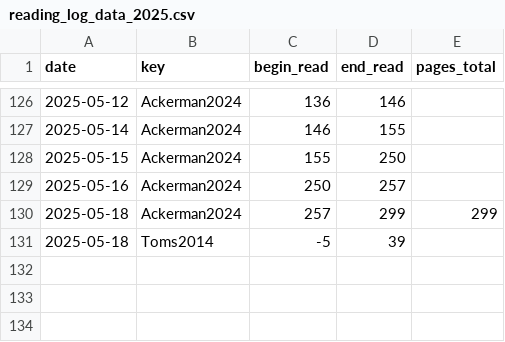
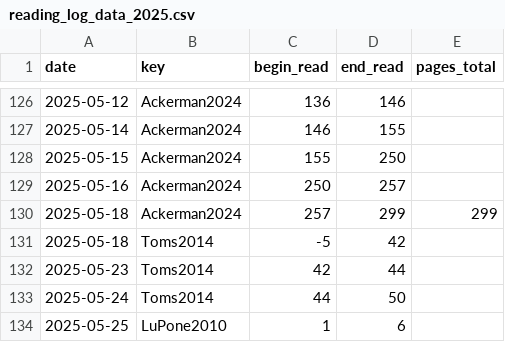
Before and after one commit to gpaumier/reading-log, a CSV file: reading_log_data_2025.csv, drawn as a sheet; only a part is shown, gaps mark what is left out.

```diff
--- a/reading_log_data_2025.csv
+++ b/reading_log_data_2025.csv
@@ -130,2 +130,5 @@ date,key,begin_read,end_read,pages_total
 2025-05-18,Ackerman2024,257,299,299
-2025-05-18,Toms2014,-5,39,
+2025-05-18,Toms2014,-5,42,
+2025-05-23,Toms2014,42,44,
+2025-05-24,Toms2014,44,50,
+2025-05-25,LuPone2010,1,6,
```
Also changed, not shown: 1 other file.
